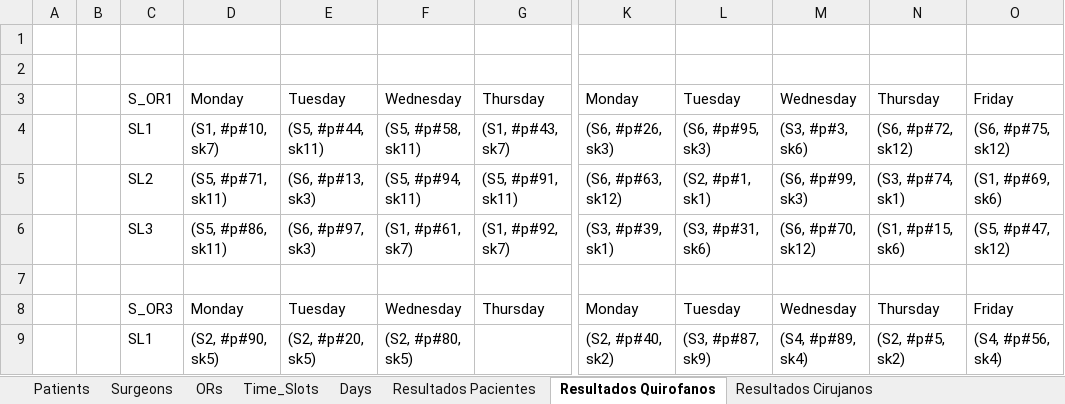
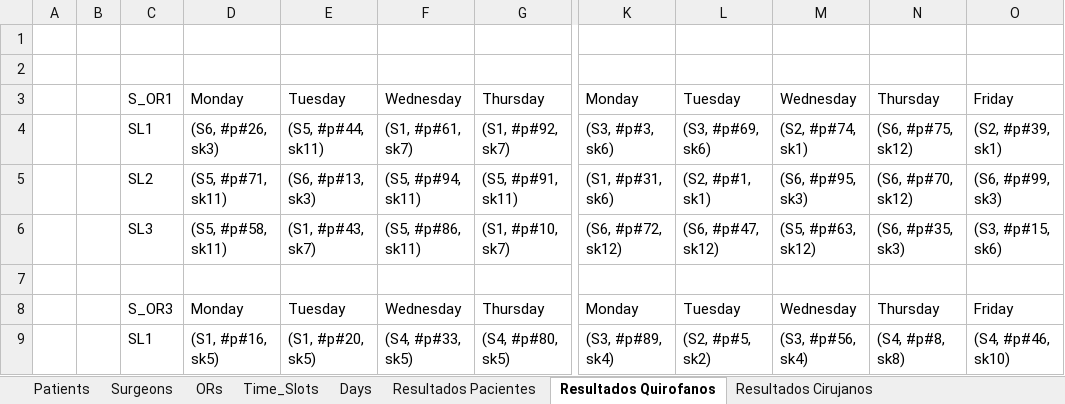
Before and after one commit to Nelnitorian/cajon_io, an Excel workbook: caso_final/casofinal_excel.xlsx, sheet Resultados Quirofanos, drawn as a sheet; only a part is shown, gaps mark what is left out; values as stored, in another font and other column widths than the file's, no borders; the diff covers the shown part only; the diff names each change by its address in the sheet, - before the commit and + after, or states it on an @@ line.

```diff
--- a/caso_final/casofinal_excel.xlsx (sheet Resultados Quirofanos)
+++ b/caso_final/casofinal_excel.xlsx (sheet Resultados Quirofanos)
-D4: (S1, #p#10, sk7)
+D4: (S6, #p#26, sk3)
-F4: (S5, #p#58, sk11)
+F4: (S1, #p#61, sk7)
-G4: (S1, #p#43, sk7)
+G4: (S1, #p#92, sk7)
-K4: (S6, #p#26, sk3)
+K4: (S3, #p#3, sk6)
-L4: (S6, #p#95, sk3)
+L4: (S3, #p#69, sk6)
-M4: (S3, #p#3, sk6)
+M4: (S2, #p#74, sk1)
-N4: (S6, #p#72, sk12)
+N4: (S6, #p#75, sk12)
-O4: (S6, #p#75, sk12)
+O4: (S2, #p#39, sk1)
-K5: (S6, #p#63, sk12)
+K5: (S1, #p#31, sk6)
-M5: (S6, #p#99, sk3)
+M5: (S6, #p#95, sk3)
-N5: (S3, #p#74, sk1)
+N5: (S6, #p#70, sk12)
-O5: (S1, #p#69, sk6)
+O5: (S6, #p#99, sk3)
-D6: (S5, #p#86, sk11)
+D6: (S5, #p#58, sk11)
-E6: (S6, #p#97, sk3)
+E6: (S1, #p#43, sk7)
-F6: (S1, #p#61, sk7)
+F6: (S5, #p#86, sk11)
-G6: (S1, #p#92, sk7)
+G6: (S1, #p#10, sk7)
-K6: (S3, #p#39, sk1)
+K6: (S6, #p#72, sk12)
-L6: (S3, #p#31, sk6)
+L6: (S6, #p#47, sk12)
-M6: (S6, #p#70, sk12)
+M6: (S5, #p#63, sk12)
-N6: (S1, #p#15, sk6)
+N6: (S6, #p#35, sk3)
-O6: (S5, #p#47, sk12)
+O6: (S3, #p#15, sk6)
-D9: (S2, #p#90, sk5)
+D9: (S1, #p#16, sk5)
-E9: (S2, #p#20, sk5)
+E9: (S1, #p#20, sk5)
-F9: (S2, #p#80, sk5)
+F9: (S4, #p#33, sk5)
-G9: (empty)
+G9: (S4, #p#80, sk5)
-K9: (S2, #p#40, sk2)
+K9: (S3, #p#89, sk4)
-L9: (S3, #p#87, sk9)
+L9: (S2, #p#5, sk2)
-M9: (S4, #p#89, sk4)
+M9: (S3, #p#56, sk4)
-N9: (S2, #p#5, sk2)
+N9: (S4, #p#8, sk8)
-O9: (S4, #p#56, sk4)
+O9: (S4, #p#46, sk10)
```
Also changed, not shown: 11 edited cells elsewhere in this sheet, sheet Resultados Pacientes, sheet Resultados Cirujanos, 2 other files.
